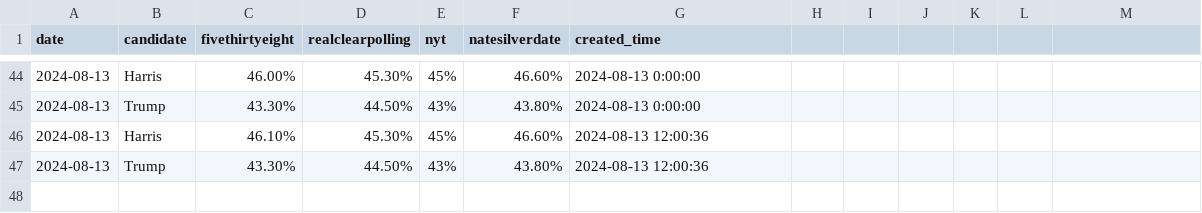
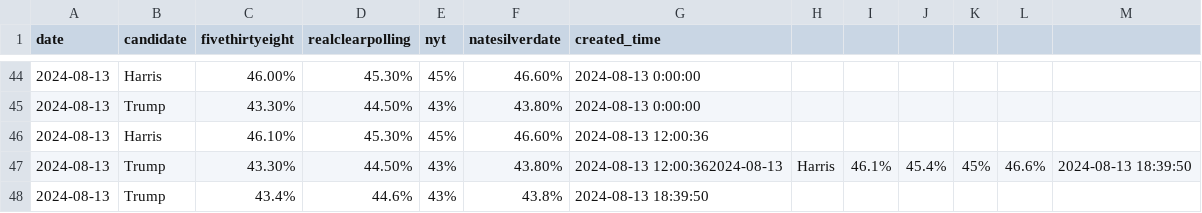
Before and after one commit to hidegmisi/us2024_aggregator_scraper, a CSV file: polls.csv, drawn as a sheet; only a part is shown, gaps mark what is left out.

Commit message:
Automated backup

```diff
--- a/polls.csv
+++ b/polls.csv
@@ -46,2 +46,3 @@ date,candidate,fivethirtyeight,realclearpolling,nyt,natesilverdate,created_time
 2024-08-13,Harris,46.10%,45.30%,45%,46.60%,2024-08-13 12:00:36
-2024-08-13,Trump,43.30%,44.50%,43%,43.80%,2024-08-13 12:00:36
+2024-08-13,Trump,43.30%,44.50%,43%,43.80%,2024-08-13 12:00:362024-08-13,Harris,46.1%,45.4%,45%,46.6%,2024-08-13 18:39:50
+2024-08-13,Trump,43.4%,44.6%,43%,43.8%,2024-08-13 18:39:50
```
